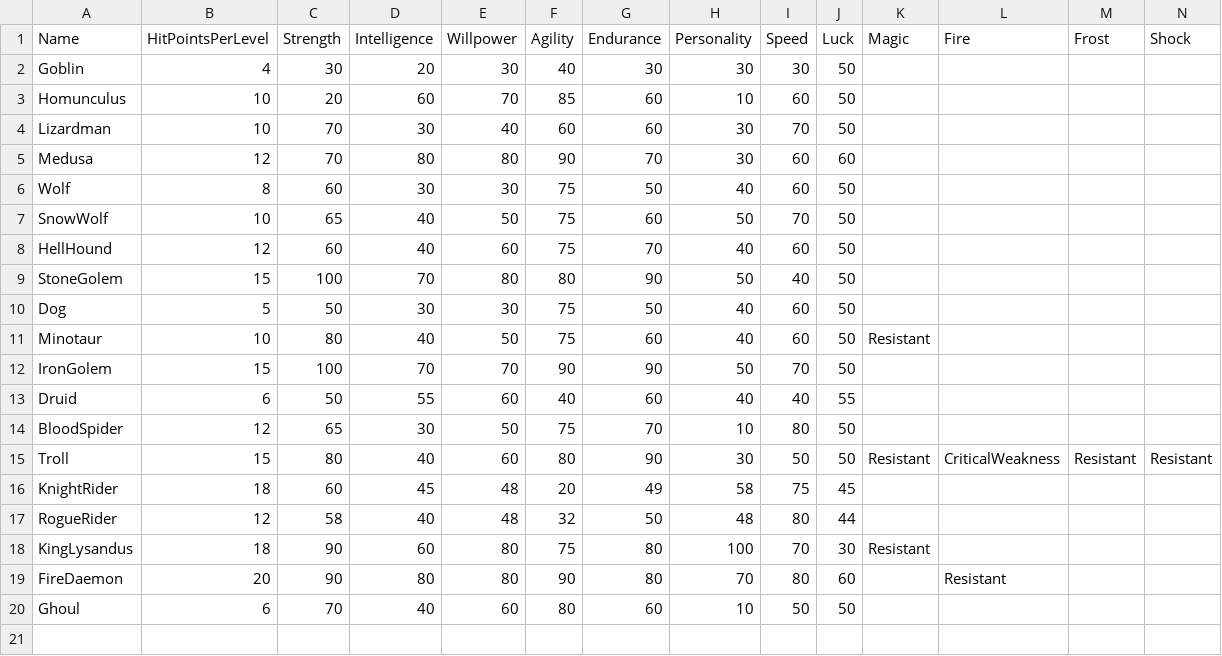
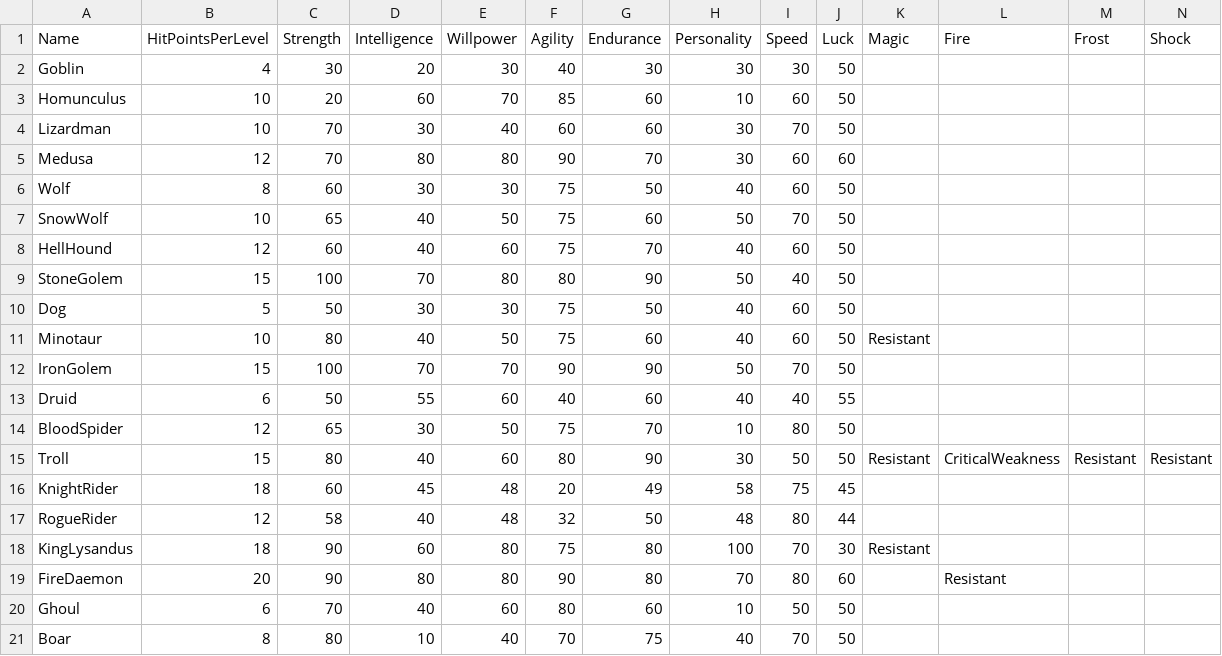
Before and after one commit to SquidKamer/DaggerfallBestiaryProject, a CSV file: CareerBase.cdb.csv, drawn as a sheet; only a part is shown; rows hold the shown columns only; the diff names each change by its address in the sheet, - before the commit and + after, or states it on an @@ line.

```diff
--- a/CareerBase.cdb.csv
+++ b/CareerBase.cdb.csv
+row 21: Boar | 8 | 80 | 10 | 40 | 70 | 75 | 40 | 70 | 50
```
Also changed, not shown: MonsterBase.mdb.csv.
